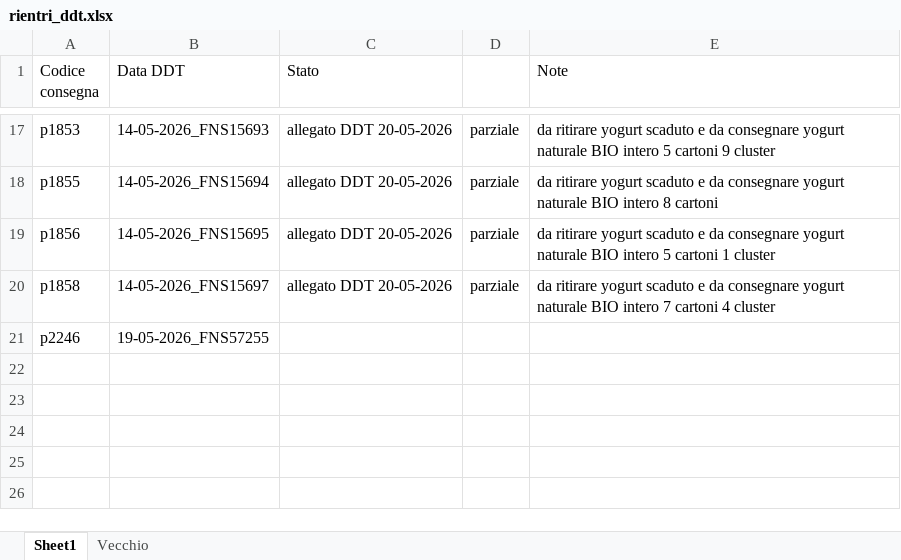
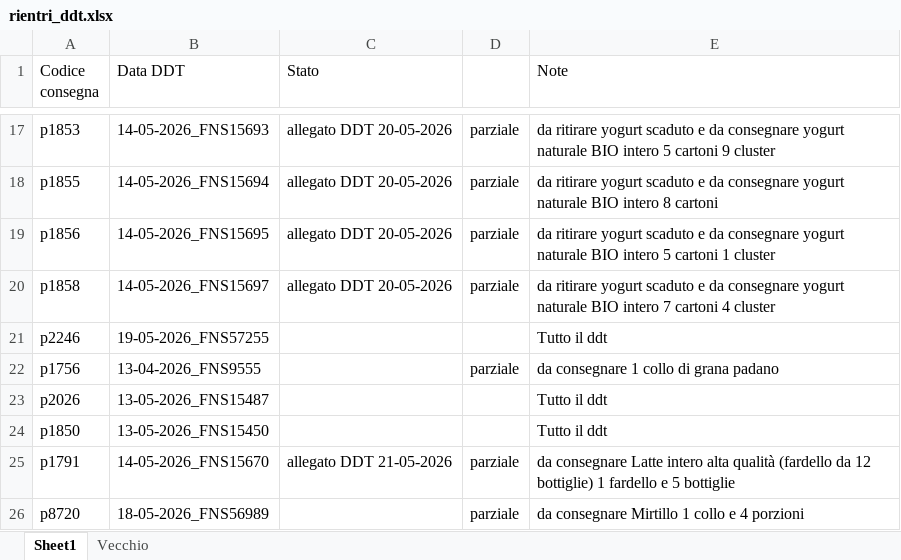
Before and after one commit to Diego-Stack-ai/AppLogSolution, an Excel workbook: AppLogSolutionLocale/dati/rientri_ddt.xlsx, sheet Sheet1, drawn as a sheet; only a part is shown, gaps mark what is left out; values as stored, in another font and other column widths than the file's, no borders; the diff names each change by its address in the sheet, - before the commit and + after, or states it on an @@ line.

```diff
--- a/AppLogSolutionLocale/dati/rientri_ddt.xlsx (sheet Sheet1)
+++ b/AppLogSolutionLocale/dati/rientri_ddt.xlsx (sheet Sheet1)
-E21 (Note): (empty)
+E21 (Note): Tutto il ddt
+row 22: p1756 | 13-04-2026_FNS9555 |  | parziale | da consegnare 1 collo di grana padano
+row 23: p2026 | 13-05-2026_FNS15487 |  |  | Tutto il ddt
+row 24: p1850 | 13-05-2026_FNS15450 |  |  | Tutto il ddt
+row 25: p1791 | 14-05-2026_FNS15670 | allegato DDT 21-05-2026 | parziale | da consegnare Latte intero alta qualità (fardello da 12 bottiglie) 1 fardello e 5 bottiglie
+row 26: p8720 | 18-05-2026_FNS56989 |  | parziale | da consegnare Mirtillo 1 collo e 4 porzioni
```
Also changed, not shown: 3 other files.
